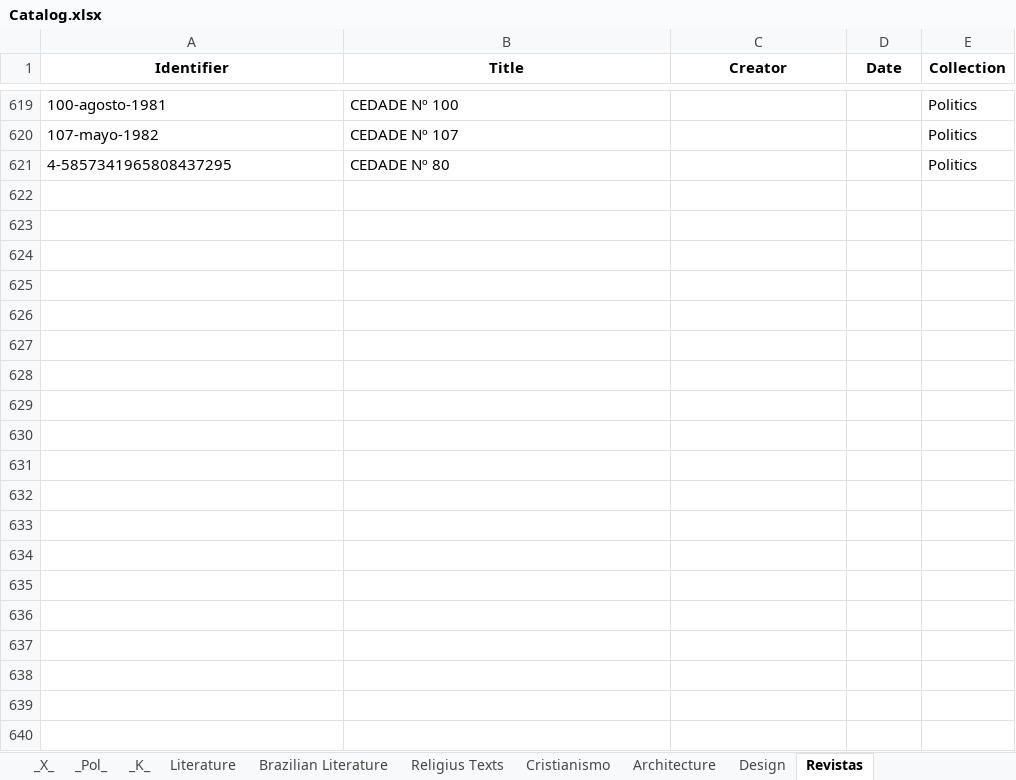
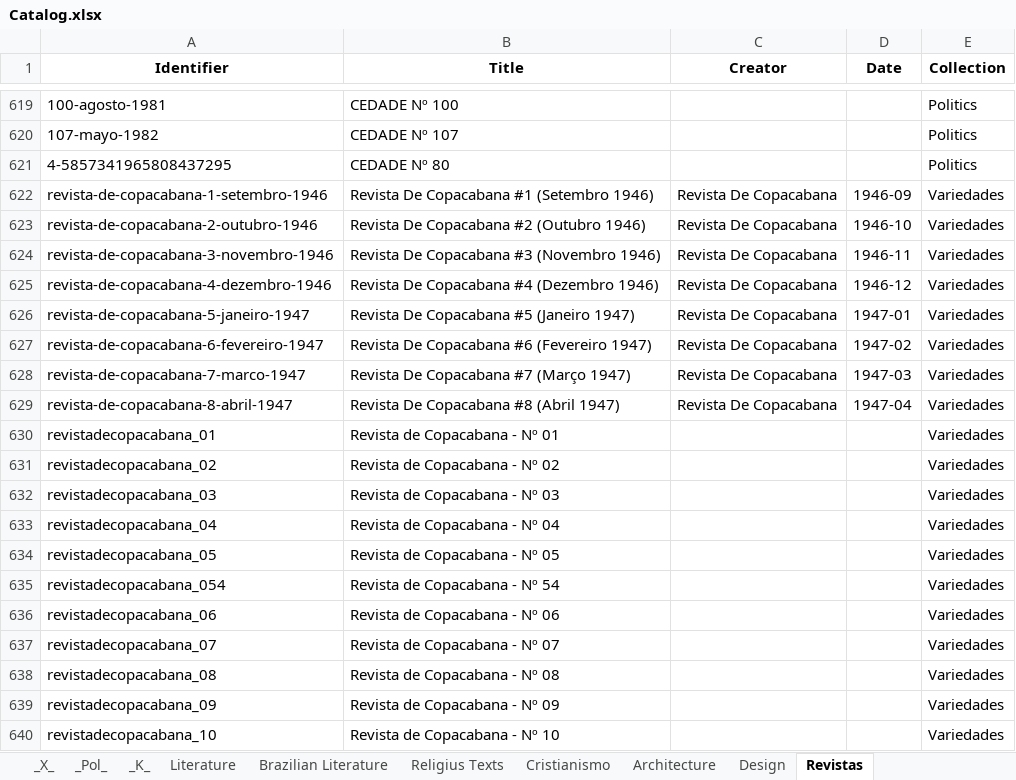
Before and after one commit to GabrielCalheiros/Biblioteca_Bases, an Excel workbook: Catalog.xlsx, sheet Revistas, drawn as a sheet; only a part is shown, gaps mark what is left out; values as stored, in another font and other column widths than the file's, no borders; the diff covers the shown part only; the diff names each change by its address in the sheet, - before the commit and + after, or states it on an @@ line.

Commit message:
726362354

```diff
--- a/Catalog.xlsx (sheet Revistas)
+++ b/Catalog.xlsx (sheet Revistas)
+row 622: revista-de-copacabana-1-setembro-1946 | Revista De Copacabana #1 (Setembro 1946) | Revista De Copacabana | 1946-09 | Variedades
+row 623: revista-de-copacabana-2-outubro-1946 | Revista De Copacabana #2 (Outubro 1946) | Revista De Copacabana | 1946-10 | Variedades
+row 624: revista-de-copacabana-3-novembro-1946 | Revista De Copacabana #3 (Novembro 1946) | Revista De Copacabana | 1946-11 | Variedades
+row 625: revista-de-copacabana-4-dezembro-1946 | Revista De Copacabana #4 (Dezembro 1946) | Revista De Copacabana | 1946-12 | Variedades
+row 626: revista-de-copacabana-5-janeiro-1947 | Revista De Copacabana #5 (Janeiro 1947) | Revista De Copacabana | 1947-01 | Variedades
+row 627: revista-de-copacabana-6-fevereiro-1947 | Revista De Copacabana #6 (Fevereiro 1947) | Revista De Copacabana | 1947-02 | Variedades
+row 628: revista-de-copacabana-7-marco-1947 | Revista De Copacabana #7 (Março 1947) | Revista De Copacabana | 1947-03 | Variedades
+row 629: revista-de-copacabana-8-abril-1947 | Revista De Copacabana #8 (Abril 1947) | Revista De Copacabana | 1947-04 | Variedades
+row 630: revistadecopacabana_01 | Revista de Copacabana - Nº 01 |  |  | Variedades
+row 631: revistadecopacabana_02 | Revista de Copacabana - Nº 02 |  |  | Variedades
+row 632: revistadecopacabana_03 | Revista de Copacabana - Nº 03 |  |  | Variedades
+row 633: revistadecopacabana_04 | Revista de Copacabana - Nº 04 |  |  | Variedades
+row 634: revistadecopacabana_05 | Revista de Copacabana - Nº 05 |  |  | Variedades
+row 635: revistadecopacabana_054 | Revista de Copacabana - Nº 54 |  |  | Variedades
+row 636: revistadecopacabana_06 | Revista de Copacabana - Nº 06 |  |  | Variedades
+row 637: revistadecopacabana_07 | Revista de Copacabana - Nº 07 |  |  | Variedades
+row 638: revistadecopacabana_08 | Revista de Copacabana - Nº 08 |  |  | Variedades
+row 639: revistadecopacabana_09 | Revista de Copacabana - Nº 09 |  |  | Variedades
+row 640: revistadecopacabana_10 | Revista de Copacabana - Nº 10 |  |  | Variedades
```
Also changed, not shown: 34 added rows elsewhere in this sheet, sheet Literature, sheet _X_, sheet _Pol_, sheet History, Geography, Non-Fiction.
